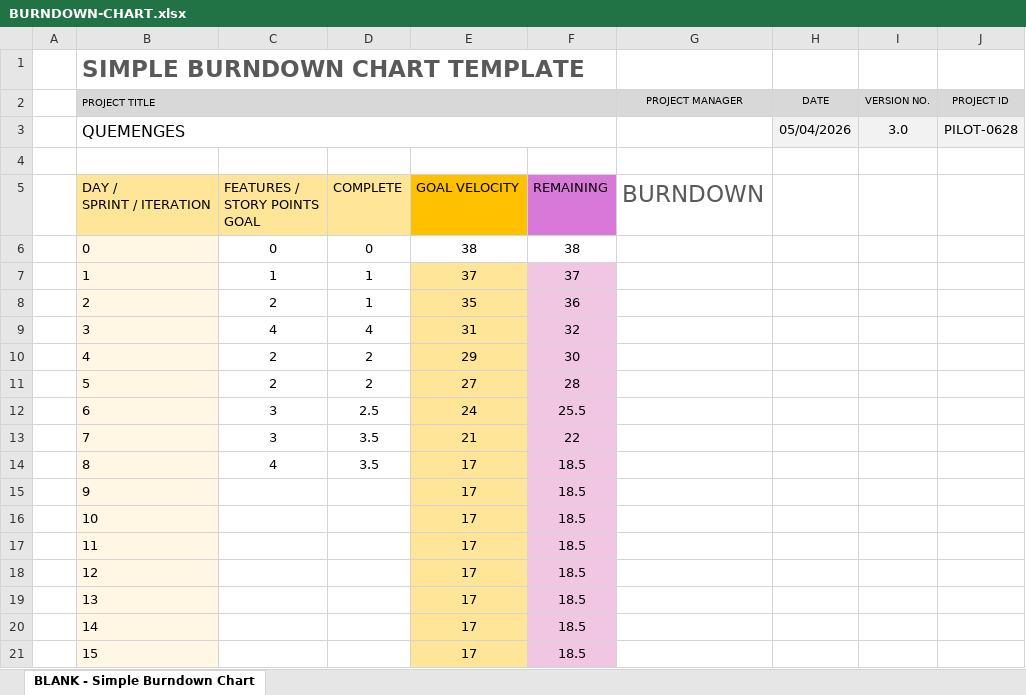
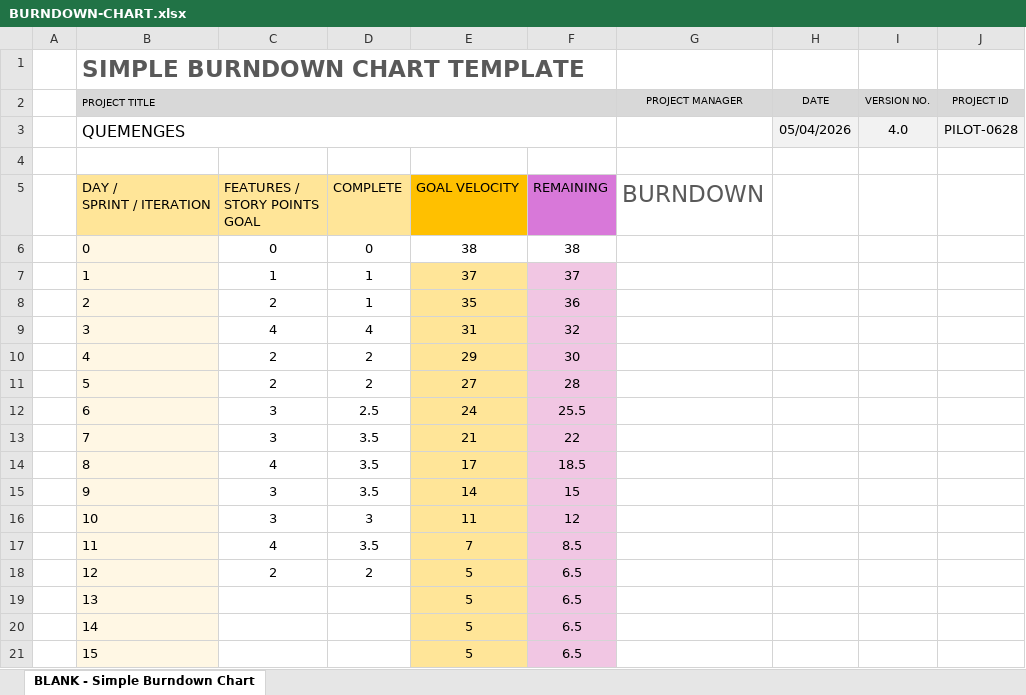
Before and after one commit to enricalv03/ES23UAB-411-08, an Excel workbook: others/BURNDOWN-CHART.xlsx, sheet BLANK - Simple Burndown Chart, drawn as a sheet; values as stored, in another font and other column widths than the file's, no borders; charts and pictures not drawn; the diff names each change by its address in the sheet, - before the commit and + after, or states it on an @@ line.

```diff
--- a/others/BURNDOWN-CHART.xlsx (sheet BLANK - Simple Burndown Chart)
+++ b/others/BURNDOWN-CHART.xlsx (sheet BLANK - Simple Burndown Chart)
-I3 (VERSION NO.): 3.0
+I3 (VERSION NO.): 4.0
-C15:C16: (empty)
+C15:C16: 3
-D15: (empty)
+D15: 3.5
-E15: 17
+E15: 14
-F15: 18.5
+F15: 15
-D16: (empty)
+D16: 3
-E16: 17
+E16: 11
-F16: 18.5
+F16: 12
-C17: (empty)
+C17: 4
-D17: (empty)
+D17: 3.5
-E17: 17
+E17: 7
-F17: 18.5
+F17: 8.5
-C18: (empty)
+C18: 2
-D18: (empty)
+D18: 2
-E18:E21: 17
+E18:E21: 5
-F18:F21: 18.5
+F18:F21: 6.5
```
Also changed, not shown: charts or pictures, 8 other files.
